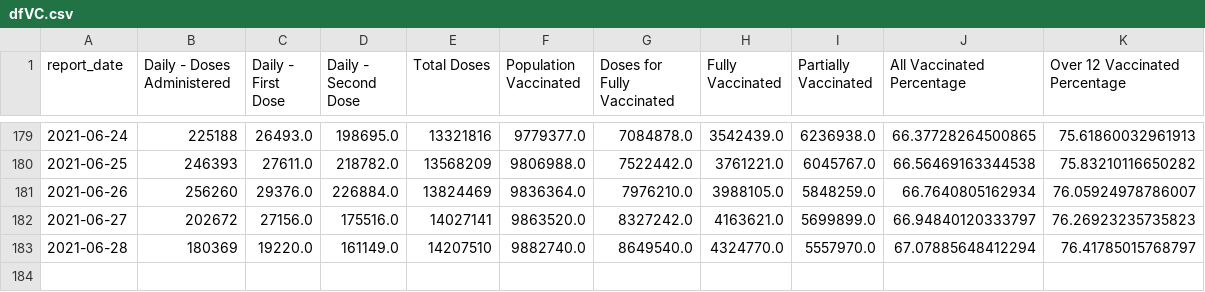
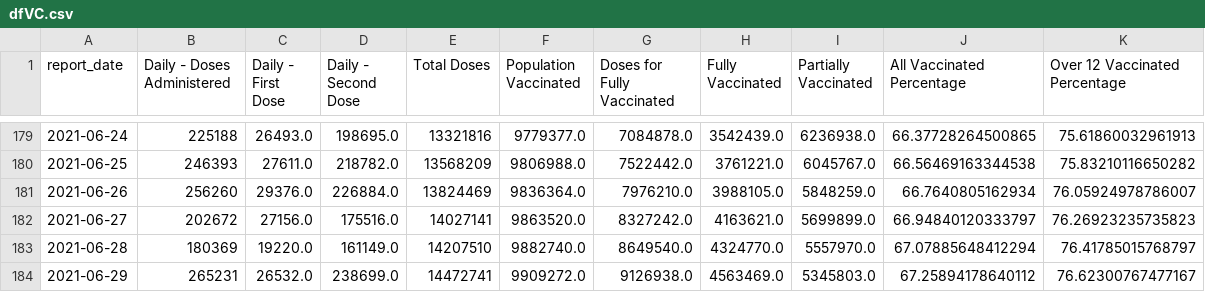
Before and after one commit to minix1234/minix1234.github.io, a CSV file: pelican/content/dfVC.csv, drawn as a sheet; only a part is shown, gaps mark what is left out; the diff names each change by its address in the sheet, - before the commit and + after, or states it on an @@ line.

```diff
--- a/pelican/content/dfVC.csv
+++ b/pelican/content/dfVC.csv
+row 184: 2021-06-29 | 265231 | 26532.0 | 238699.0 | 14472741 | 9909272.0 | 9126938.0 | 4563469.0 | 5345803.0 | 67.25894178640112 | 76.62300767477167
```
Also changed, not shown: pelican/content/dfmelt.csv, 16 other files.
